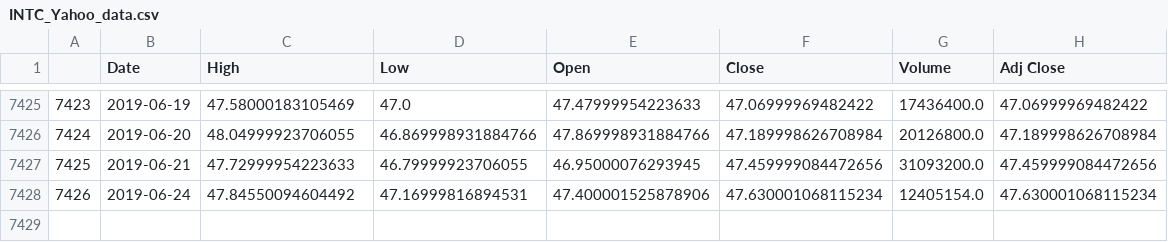
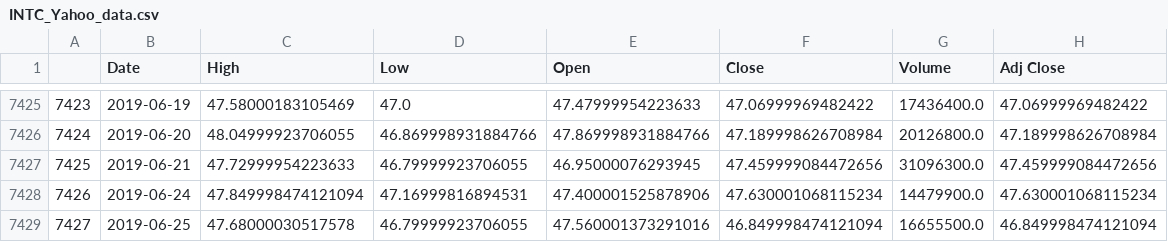
Before and after one commit to vguillet/PhyTrade, a CSV file: Data/Technical_data/INTC_Yahoo_data.csv, drawn as a sheet; only a part is shown, gaps mark what is left out.

```diff
--- a/Data/Technical_data/INTC_Yahoo_data.csv
+++ b/Data/Technical_data/INTC_Yahoo_data.csv
@@ -7426,3 +7426,4 @@
 7424,2019-06-20,48.04999923706055,46.869998931884766,47.869998931884766,47.189998626708984,20126800.0,47.189998626708984
-7425,2019-06-21,47.72999954223633,46.79999923706055,46.95000076293945,47.459999084472656,31093200.0,47.459999084472656
-7426,2019-06-24,47.84550094604492,47.16999816894531,47.400001525878906,47.630001068115234,12405154.0,47.630001068115234
+7425,2019-06-21,47.72999954223633,46.79999923706055,46.95000076293945,47.459999084472656,31096300.0,47.459999084472656
+7426,2019-06-24,47.849998474121094,47.16999816894531,47.400001525878906,47.630001068115234,14479900.0,47.630001068115234
+7427,2019-06-25,47.68000030517578,46.79999923706055,47.560001373291016,46.849998474121094,16655500.0,46.849998474121094
```
Also changed, not shown: Data/Technical_data/AAPL_Yahoo_data.csv, Data/Technical_data/AMD_Yahoo_data.csv, 48 other files.
